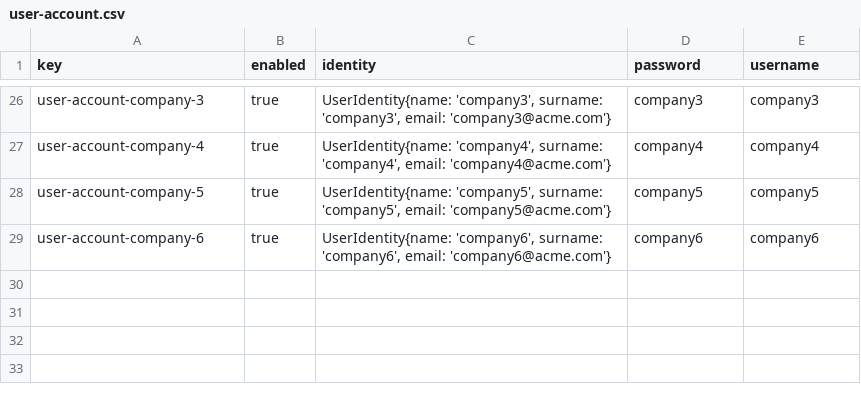
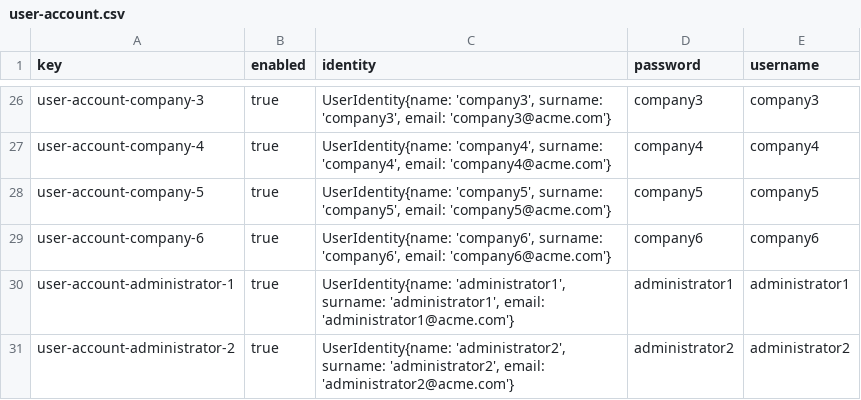
Before and after one commit to antcardia/Acme-L3-D04, a CSV file: src/main/webapp/WEB-INF/resources/sample-data/user-account.csv, drawn as a sheet; only a part is shown, gaps mark what is left out.

Commit message:
Añadidos algunos datos restantes

```diff
--- a/src/main/webapp/WEB-INF/resources/sample-data/user-account.csv
+++ b/src/main/webapp/WEB-INF/resources/sample-data/user-account.csv
@@ -29 +29,3 @@ user-account-company-5,true,"UserIdentity{name: 'company5', surname: 'company5',
 user-account-company-6,true,"UserIdentity{name: 'company6', surname: 'company6', email: 'company6@acme.com'}",company6,company6
+user-account-administrator-1,true,"UserIdentity{name: 'administrator1', surname: 'administrator1', email: 'administrator1@acme.com'}",administrator1,administrator1
+user-account-administrator-2,true,"UserIdentity{name: 'administrator2', surname: 'administrator2', email: 'administrator2@acme.com'}",administrator2,administrator2
```
